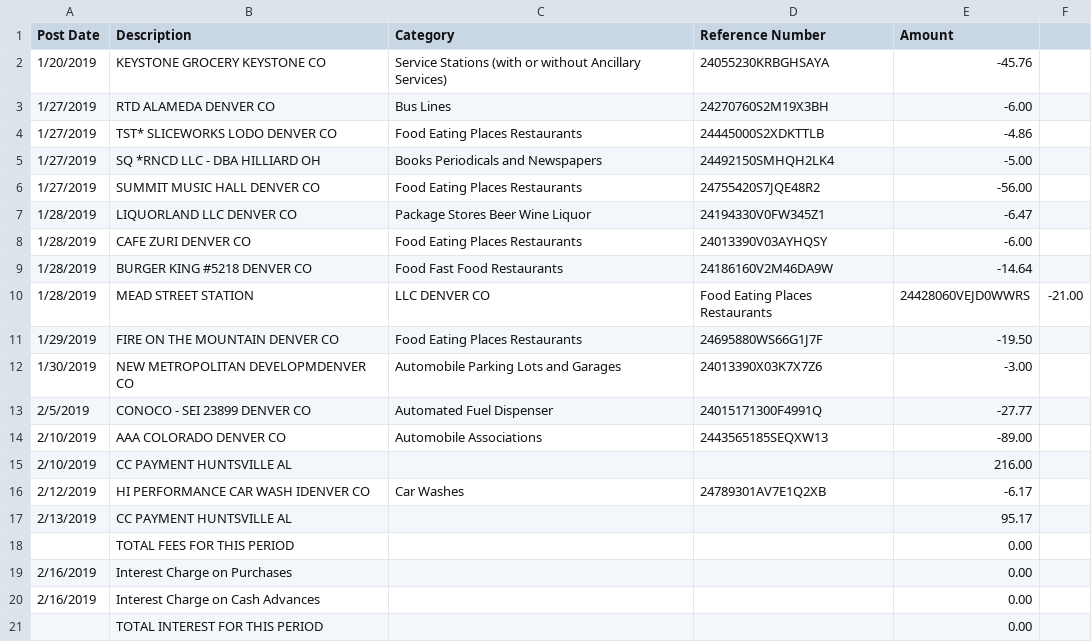
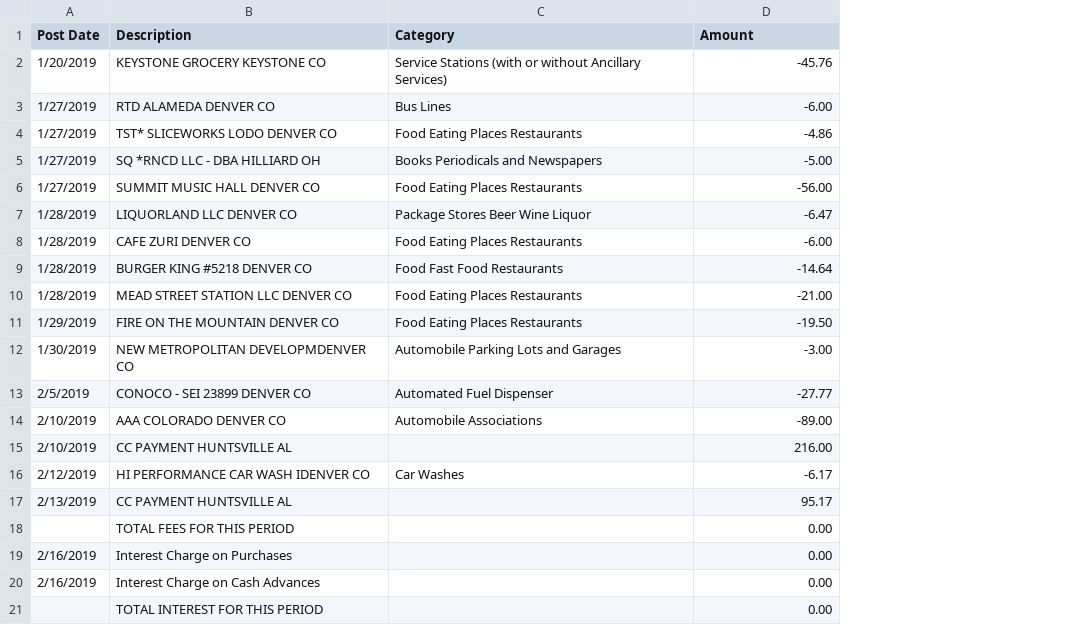
Before and after one commit to dclarkstew/BankGUI, a CSV file: CreditCard.csv, drawn as a sheet; removed rows and columns are numbered as before the commit, all else as after; the diff names each change by its address in the sheet, - before the commit and + after, or states it on an @@ line.

Commit message:
Removed reference number field

```diff
--- a/CreditCard.csv
+++ b/CreditCard.csv
-column D (Reference Number), rows 2-9: 24055230KRBGHSAYA | 24270760S2M19X3BH | 24445000S2XDKTTLB | 24492150SMHQH2LK4 | 24755420S7JQE48R2 | 24194330V0FW345Z1 | 24013390V03AYHQSY | 24186160V2M46DA9W; rows 11-16: 24695880WS66G1J7F | 24013390X03K7X7Z6 | 24015171300F4991Q | 2443565185SEQXW13 |  | 24789301AV7E1Q2XB
-column F, empty
-row 10: 1/28/2019 | MEAD STREET STATION | LLC DENVER CO | Food Eating Places Restaurants | 24428060VEJD0WWRS | -21.00
+row 10: 1/28/2019 | MEAD STREET STATION LLC DENVER CO | Food Eating Places Restaurants | -21.00
```
